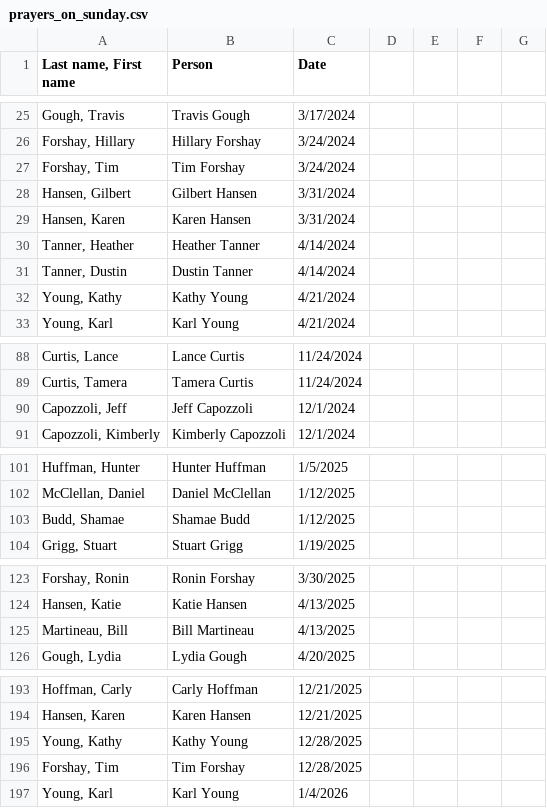
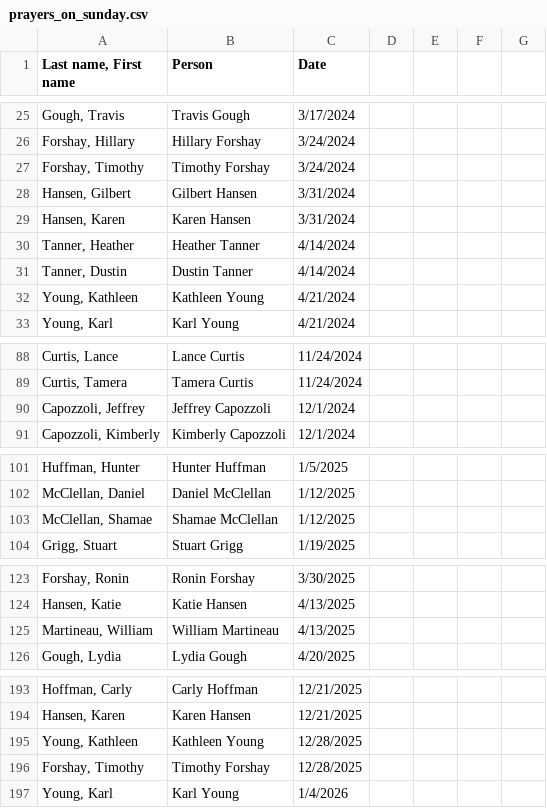
Before and after one commit to bradyprice/church_calling, a CSV file: prayers_on_sunday.csv, drawn as a sheet; only a part is shown, gaps mark what is left out; the diff covers the shown part only.

Commit message:
Update names in prayers_on_sunday.csv

```diff
--- a/prayers_on_sunday.csv
+++ b/prayers_on_sunday.csv
@@ -26,3 +26,3 @@
 "Forshay, Hillary",Hillary Forshay,3/24/2024,,,,
-"Forshay, Tim",Tim Forshay,3/24/2024,,,,
+"Forshay, Timothy",Timothy Forshay,3/24/2024,,,,
 "Hansen, Gilbert",Gilbert Hansen,3/31/2024,,,,
@@ -31,3 +31,3 @@
 "Tanner, Dustin",Dustin Tanner,4/14/2024,,,,
-"Young, Kathy",Kathy Young,4/21/2024,,,,
+"Young, Kathleen",Kathleen Young,4/21/2024,,,,
 "Young, Karl",Karl Young,4/21/2024,,,,
@@ -89,3 +89,3 @@
 "Curtis, Tamera",Tamera Curtis,11/24/2024,,,,
-"Capozzoli, Jeff",Jeff Capozzoli,12/1/2024,,,,
+"Capozzoli, Jeffrey",Jeffrey Capozzoli,12/1/2024,,,,
 "Capozzoli, Kimberly",Kimberly Capozzoli,12/1/2024,,,,
@@ -102,3 +102,3 @@
 "McClellan, Daniel",Daniel McClellan,1/12/2025,,,,
-"Budd, Shamae",Shamae Budd,1/12/2025,,,,
+"McClellan, Shamae",Shamae McClellan,1/12/2025,,,,
 "Grigg, Stuart",Stuart Grigg,1/19/2025,,,,
@@ -124,3 +124,3 @@
 "Hansen, Katie",Katie Hansen,4/13/2025,,,,
-"Martineau, Bill",Bill Martineau,4/13/2025,,,,
+"Martineau, William",William Martineau,4/13/2025,,,,
 "Gough, Lydia",Lydia Gough,4/20/2025,,,,
@@ -194,4 +194,4 @@
 "Hansen, Karen",Karen Hansen,12/21/2025,,,,
-"Young, Kathy",Kathy Young,12/28/2025,,,,
-"Forshay, Tim",Tim Forshay,12/28/2025,,,,
+"Young, Kathleen",Kathleen Young,12/28/2025,,,,
+"Forshay, Timothy",Timothy Forshay,12/28/2025,,,,
 "Young, Karl",Karl Young,1/4/2026,,,,
```
Also changed, not shown: 26 added rows, 28 removed rows and 10 edited cells elsewhere in this file.
